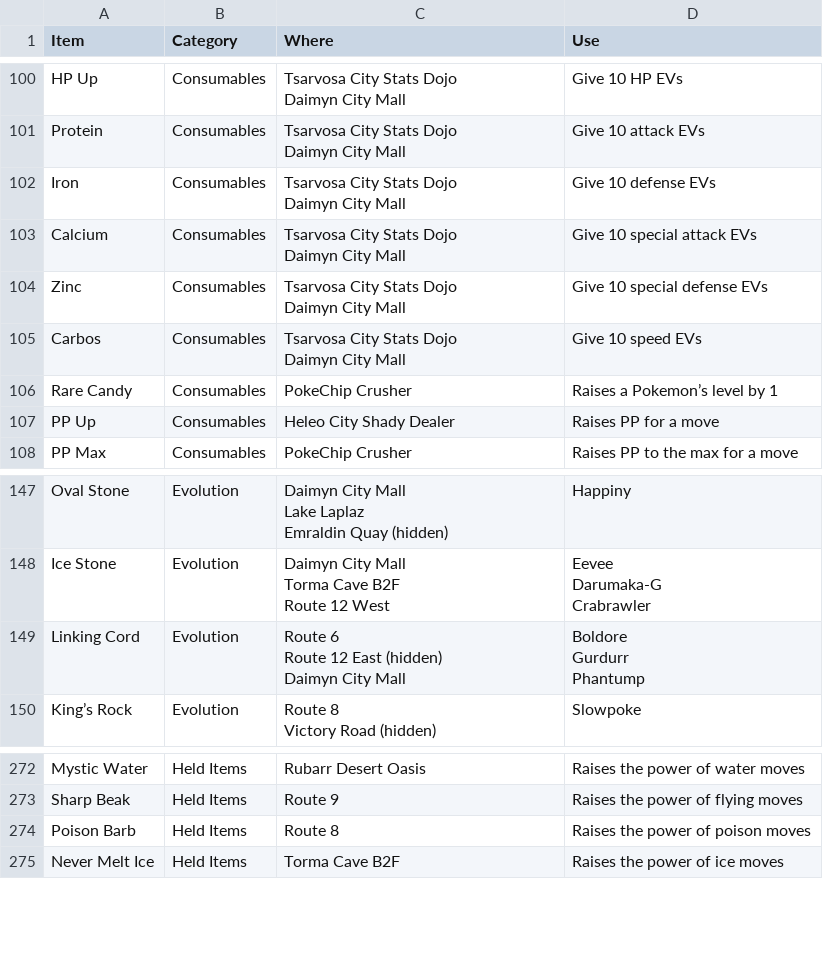
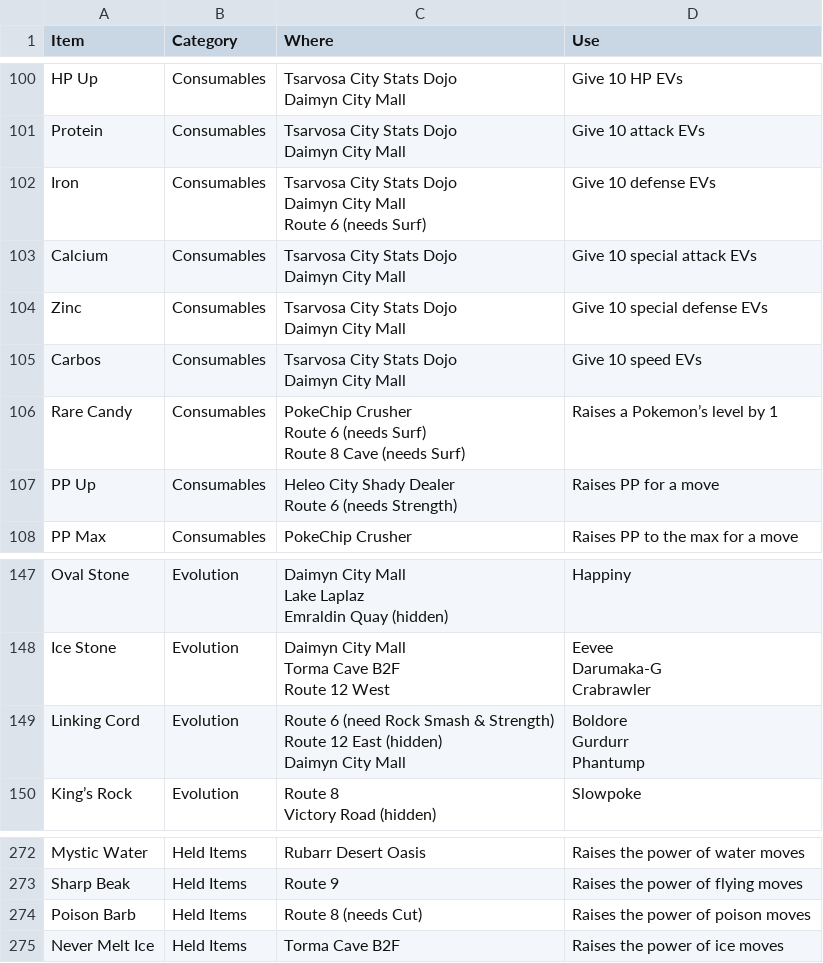
Before and after one commit to assassinsgreed/Dynamic-Pokemon-Expansion, a CSV file: tools/dexpage/items.csv, drawn as a sheet; only a part is shown, gaps mark what is left out.

```diff
--- a/tools/dexpage/items.csv
+++ b/tools/dexpage/items.csv
@@ -130,4 +130,5 @@ Protein,Consumables,"Tsarvosa City Stats Dojo
 Daimyn City Mall",Give 10 attack EVs
-Iron,Consumables,"Tsarvosa City Stats Dojo
-Daimyn City Mall",Give 10 defense EVs
+Iron,Consumables,"Tsarvosa City Stats Dojo
+Daimyn City Mall
+Route 6 (needs Surf)",Give 10 defense EVs
 Calcium,Consumables,"Tsarvosa City Stats Dojo
@@ -138,4 +139,7 @@ Carbos,Consumables,"Tsarvosa City Stats Dojo
 Daimyn City Mall",Give 10 speed EVs
-Rare Candy,Consumables,PokeChip Crusher,Raises a Pokemon’s level by 1
-PP Up,Consumables,Heleo City Shady Dealer,Raises PP for a move
+Rare Candy,Consumables,"PokeChip Crusher
+Route 6 (needs Surf)
+Route 8 Cave (needs Surf)",Raises a Pokemon’s level by 1
+PP Up,Consumables,"Heleo City Shady Dealer
+Route 6 (needs Strength)",Raises PP for a move
 PP Max,Consumables,PokeChip Crusher,Raises PP to the max for a move
@@ -217,7 +221,7 @@ Darumaka-G
 Crabrawler"
-Linking Cord,Evolution,"Route 6
-Route 12 East (hidden)
-Daimyn City Mall","Boldore
-Gurdurr
-Phantump"
+Linking Cord,Evolution,"Route 6 (need Rock Smash & Strength)
+Route 12 East (hidden)
+Daimyn City Mall","Boldore
+Gurdurr
+Phantump"
 King’s Rock,Evolution,"Route 8
@@ -390,3 +394,3 @@ Mystic Water,Held Items,Rubarr Desert Oasis,Raises the power of water moves
 Sharp Beak,Held Items,Route 9,Raises the power of flying moves
-Poison Barb,Held Items,Route 8,Raises the power of poison moves
+Poison Barb,Held Items,Route 8 (needs Cut),Raises the power of poison moves
 Never Melt Ice,Held Items,Torma Cave B2F,Raises the power of ice moves
```
Also changed, not shown: tools/dexpage/machines.csv, 13 other files.
